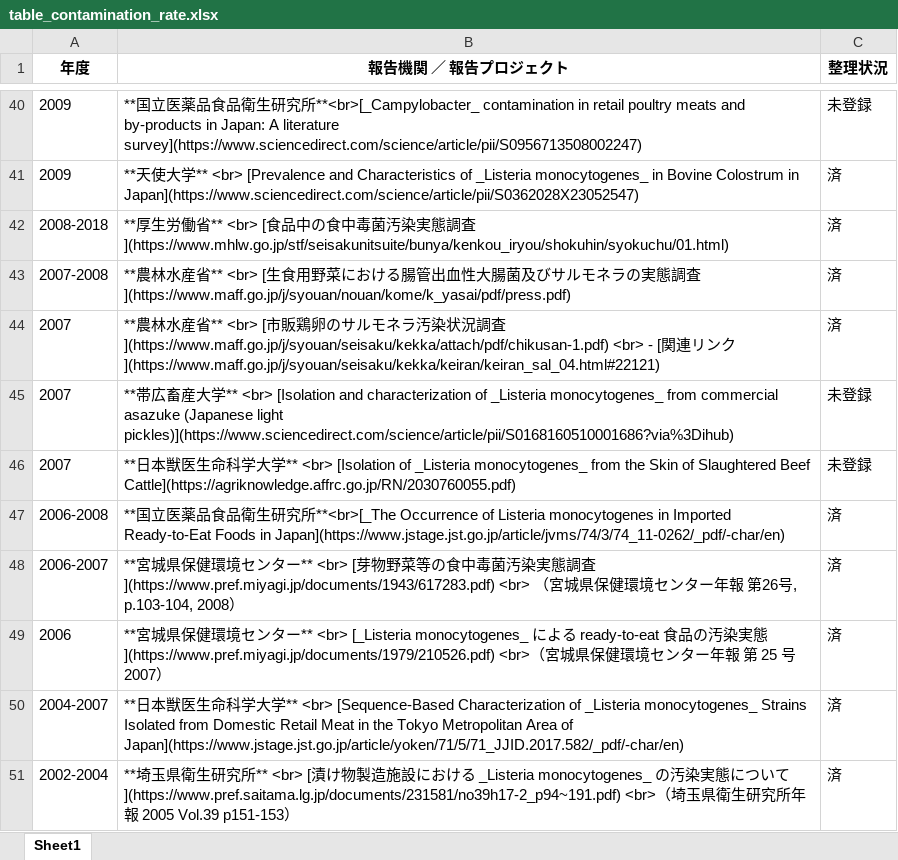
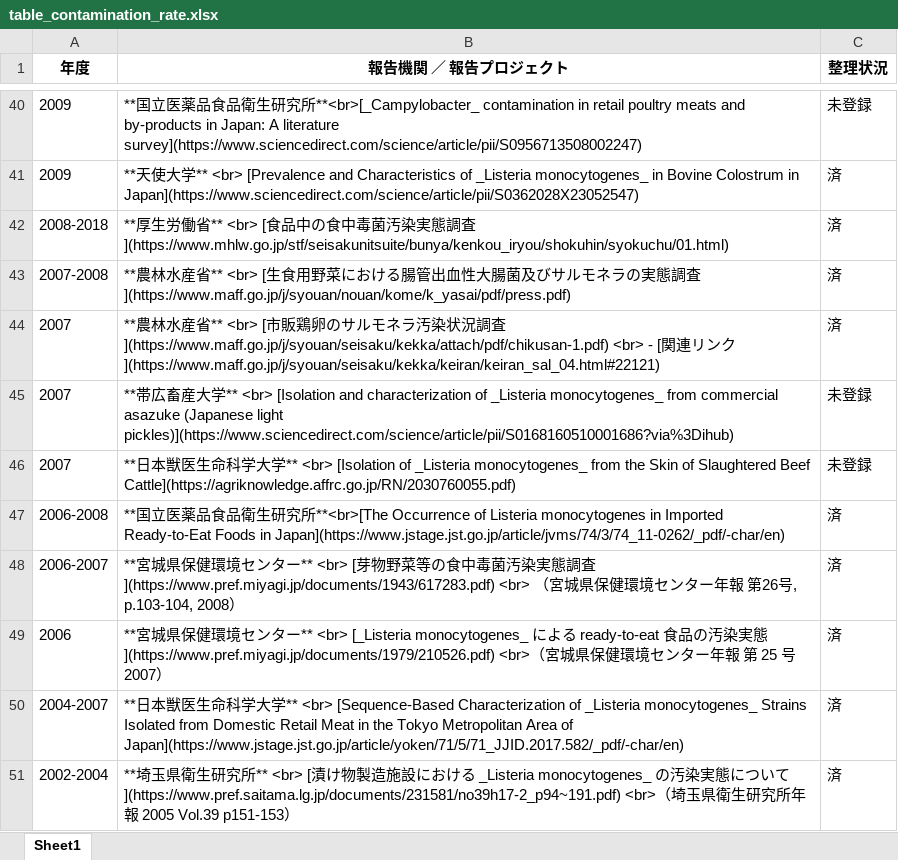
Before and after one commit to kento-koyama/food_micro_data_risk, an Excel workbook: tables/table_contamination_rate.xlsx, sheet Sheet1, drawn as a sheet; only a part is shown, gaps mark what is left out; values as stored, in another font and other column widths than the file's, no borders; the diff names each change by its address in the sheet, - before the commit and + after, or states it on an @@ line.

```diff
--- a/tables/table_contamination_rate.xlsx (sheet Sheet1)
+++ b/tables/table_contamination_rate.xlsx (sheet Sheet1)
-B47 (報告機関 ／ 報告プロジェクト): …究所**<br>[_The Occurrence of…
+B47 (報告機関 ／ 報告プロジェクト): …究所**<br>[The Occurrence of…
```
Also changed, not shown: tables/table_Campylobacter.xlsx, tables/table_EHEC.xlsx, 2 other files.
